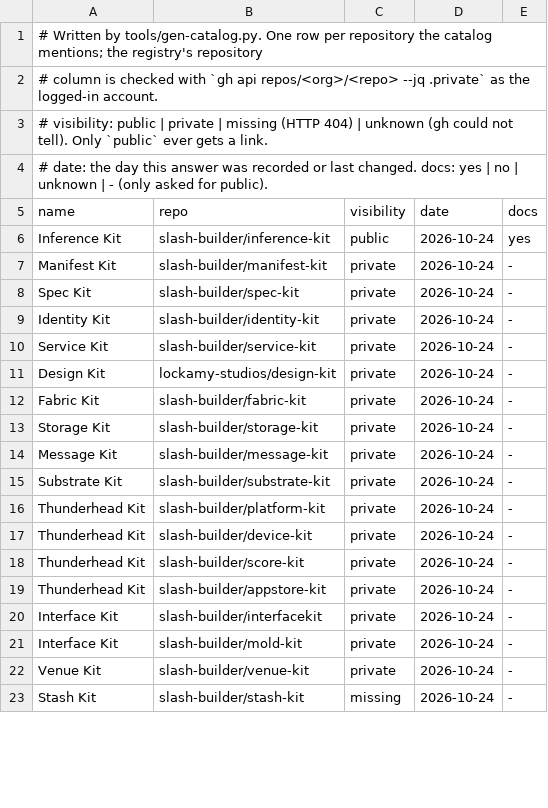
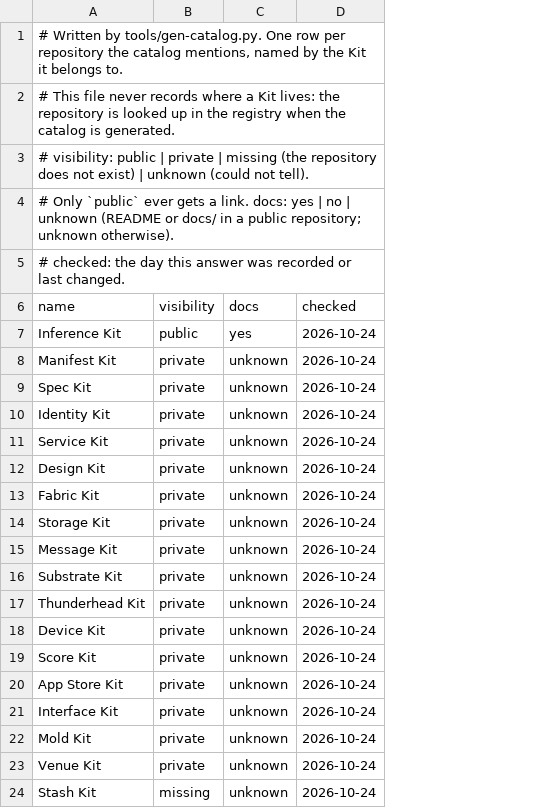
Before and after one commit to slash-builder/kit-book, a TSV file: tools/kit-visibility.tsv, drawn as a sheet; only a part is shown; removed rows and columns are numbered as before the commit, all else as after; the diff names each change by its address in the sheet, - before the commit and + after, or states it on an @@ line.

```diff
--- a/tools/kit-visibility.tsv
+++ b/tools/kit-visibility.tsv
-column B (repo), rows 6-23: slash-builder/inference-kit | slash-builder/manifest-kit | slash-builder/spec-kit | slash-builder/identity-kit | slash-builder/service-kit | lockamy-studios/design-kit | slash-builder/fabric-kit | slash-builder/storage-kit | slash-builder/message-kit | slash-builder/substrate-kit | slash-builder/platform-kit | slash-builder/device-kit | slash-builder/score-kit | slash-builder/appstore-kit | slash-builder/interfacekit | slash-builder/mold-kit | slash-builder/venue-kit | slash-builder/stash-kit
+column C (docs), rows 7-24: yes | unknown | unknown | unknown | unknown | unknown | unknown | unknown | unknown | unknown | unknown | unknown | unknown | unknown | unknown | unknown | unknown | unknown
-column E (docs), rows 6-23: yes | - | - | - | - | - | - | - | - | - | - | - | - | - | - | - | - | -
-A1 (name): …the catalog mentions; the registry's repository
+A1 (name): …the catalog mentions, named by the Kit it belongs to.
-A2 (name): # column is checked with `gh api repos/<org>/<repo> --jq .private` as the logged-in account.
+A2 (name): # This file never records where a Kit lives: the repository is looked up in the registry when the catalog is generated.
-A3 (name): …| missing (HTTP 404) | unknown (gh could not tell). Only `public` ever gets a link.
+A3 (name): …| missing (the repository does not exist) | unknown (could not tell).
-A4 (name): # date: the day this answer was recorded or last changed. docs: yes | no | unknown | - (only asked for public).
+A4 (name): # Only `public` ever gets a link. docs: yes | no | unknown (README or docs/ in a public repository; unknown otherwise).
+row 5: # checked: the day this answer was recorded or last changed.
-D6: date
+D6: checked
-A18 (name): Thunderhead Kit
+A18 (name): Device Kit
-A19 (name): Thunderhead Kit
+A19 (name): Score Kit
-A20 (name): Thunderhead Kit
+A20 (name): App Store Kit
-A22 (name): Interface Kit
+A22 (name): Mold Kit
```
Also changed, not shown: 4 other files.
